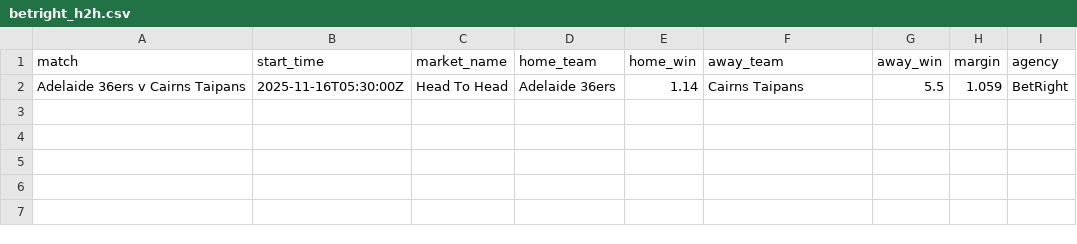
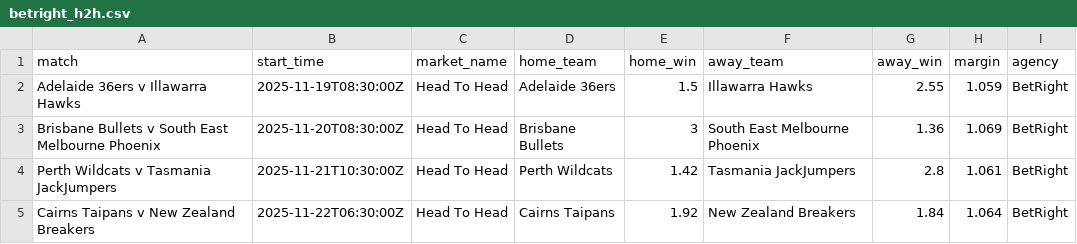
Before and after one commit to jamesbrown1417/NBL, a CSV file: Data/scraped_odds/betright_h2h.csv, drawn as a sheet.

```diff
--- a/Data/scraped_odds/betright_h2h.csv
+++ b/Data/scraped_odds/betright_h2h.csv
@@ -1,2 +1,5 @@
 match,start_time,market_name,home_team,home_win,away_team,away_win,margin,agency
-Adelaide 36ers v Cairns Taipans,2025-11-16T05:30:00Z,Head To Head,Adelaide 36ers,1.14,Cairns Taipans,5.5,1.059,BetRight
+Adelaide 36ers v Illawarra Hawks,2025-11-19T08:30:00Z,Head To Head,Adelaide 36ers,1.5,Illawarra Hawks,2.55,1.059,BetRight
+Brisbane Bullets v South East Melbourne Phoenix,2025-11-20T08:30:00Z,Head To Head,Brisbane Bullets,3,South East Melbourne Phoenix,1.36,1.069,BetRight
+Perth Wildcats v Tasmania JackJumpers,2025-11-21T10:30:00Z,Head To Head,Perth Wildcats,1.42,Tasmania JackJumpers,2.8,1.061,BetRight
+Cairns Taipans v New Zealand Breakers,2025-11-22T06:30:00Z,Head To Head,Cairns Taipans,1.92,New Zealand Breakers,1.84,1.064,BetRight
```
Also changed, not shown: Data/scraped_odds/bluebet_h2h.csv, Data/scraped_odds/dabble_player_threes.csv, 55 other files.
